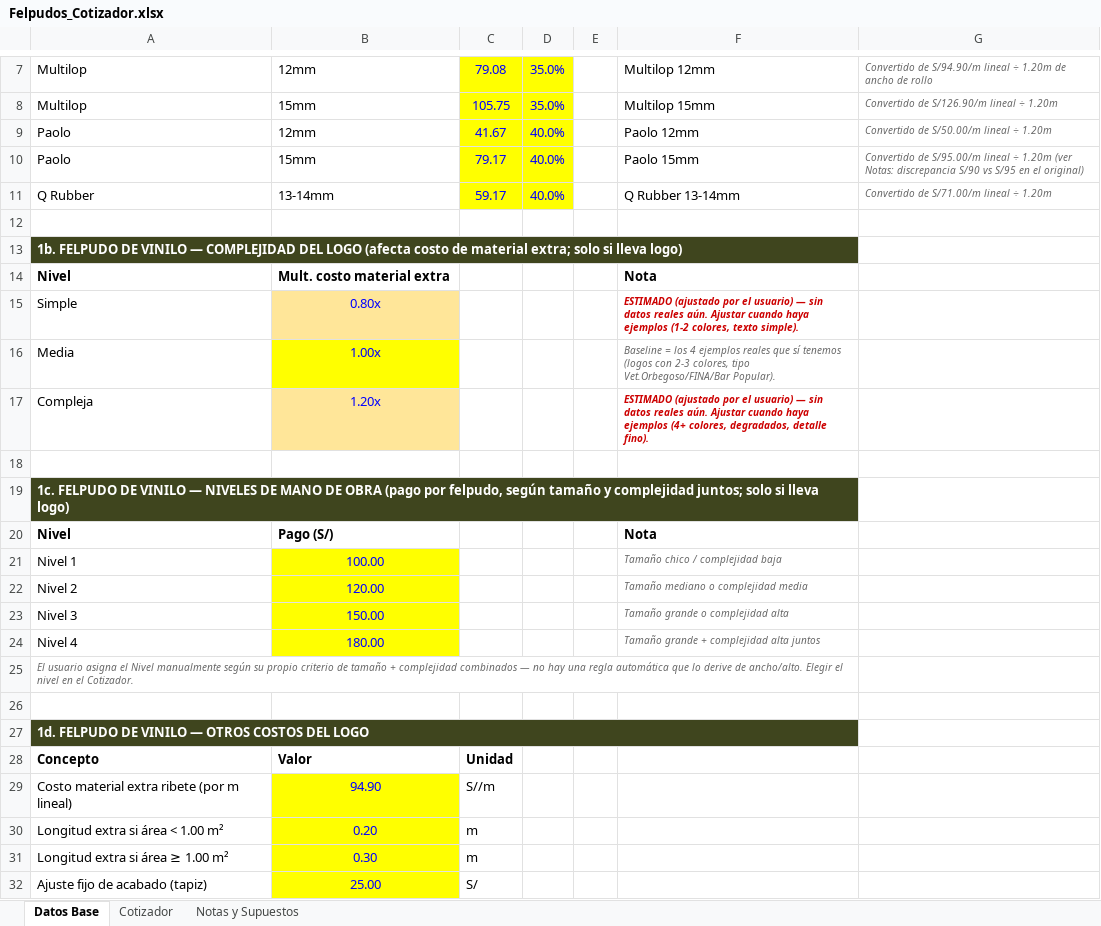
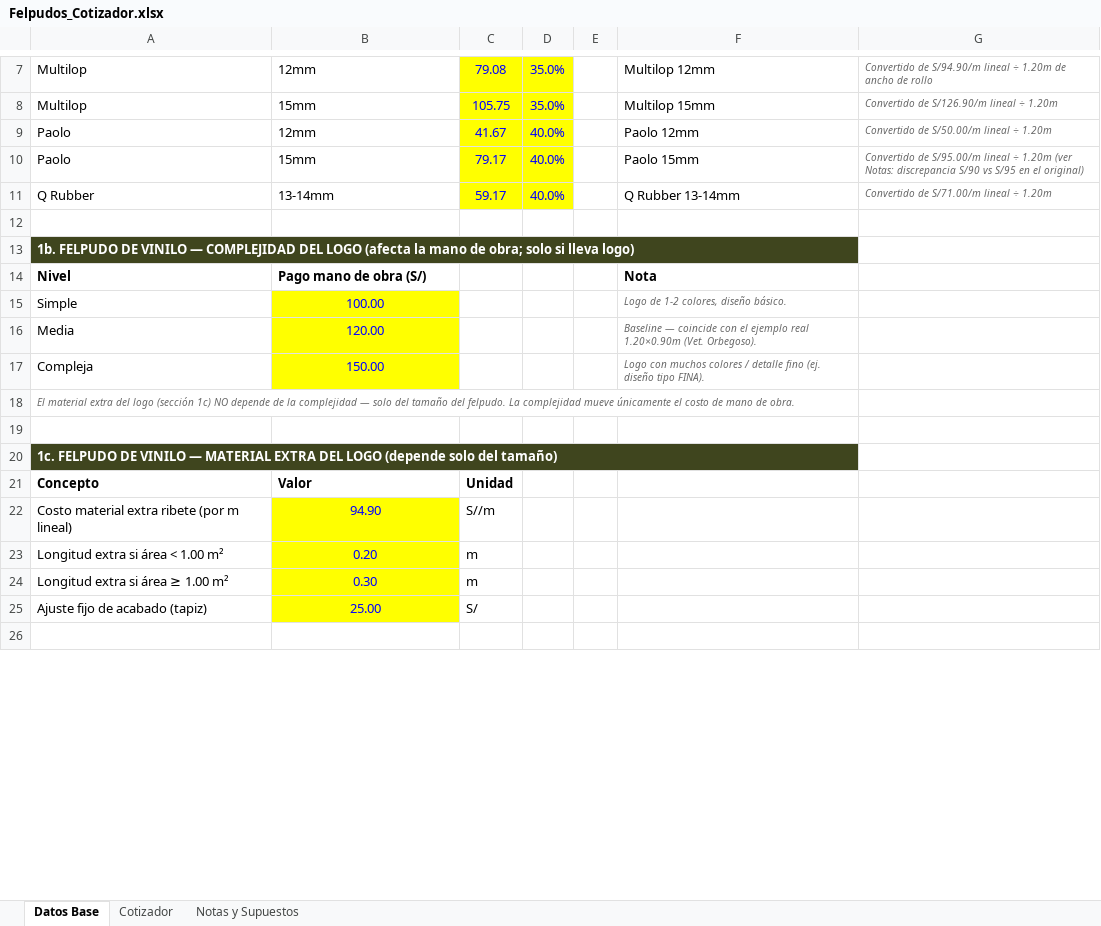
Before and after one commit to rvasquezr84-arch/Felpudos, an Excel workbook: contexto-marcas/felpudos-y-servicios/herramientas/Felpudos_Cotizador.xlsx, sheet Datos Base, drawn as a sheet; only a part is shown, gaps mark what is left out; the shorter side is filled out with more unchanged rows; values as stored, in another font and other column widths than the file's, no borders; removed rows and columns are numbered as before the commit, all else as after; the diff names each change by its address in the sheet, - before the commit and + after, or states it on an @@ line.

```diff
--- a/contexto-marcas/felpudos-y-servicios/herramientas/Felpudos_Cotizador.xlsx (sheet Datos Base)
+++ b/contexto-marcas/felpudos-y-servicios/herramientas/Felpudos_Cotizador.xlsx (sheet Datos Base)
-A13: …LOGO (afecta costo de material extra; solo si…
+A13: …LOGO (afecta la mano de obra; solo si…
-B14: Mult. costo material extra
+B14: Pago mano de obra (S/)
-B15: 0.80x
+B15: 100.00
-B15 fill: #FFE699
+B15 fill: #FFFF00
-F15: ESTIMADO (ajustado por el usuario) — sin datos reales aún. Ajustar cuando haya ejemplos (1-2 colores, texto simple).
+F15: Logo de 1-2 colores, diseño básico.
@@ F15 bold: on → off, text colour: #CC0000 → #666666 @@
-B16: 1.00x
+B16: 120.00
-F16: Baseline = los 4 ejemplos reales que sí tenemos (logos con 2-3 colores, tipo Vet.Orbegoso/FINA/Bar Popular).
+F16: Baseline — coincide con el ejemplo real 1.20×0.90m (Vet. Orbegoso).
-B17: 1.20x
+B17: 150.00
-B17 fill: #FFE699
+B17 fill: #FFFF00
-F17: ESTIMADO (ajustado por el usuario) — sin datos reales aún. Ajustar cuando haya ejemplos (4+ colores, degradados, detalle fino).
+F17: Logo con muchos colores / detalle fino (ej. diseño tipo FINA).
@@ F17 bold: on → off, text colour: #CC0000 → #666666 @@
+row 18: El material extra del logo (sección 1c) NO depende de la complejidad — solo del tamaño del felpudo. La complejidad mueve únicamente el costo de mano de obra.
-A20: …VINILO — NIVELES DE MANO DE OBRA (pago por felpudo, según tamaño y complejidad juntos; solo si lleva logo)
+A20: …VINILO — MATERIAL EXTRA DEL LOGO (depende solo del tamaño)
-row 20: Nivel | Pago (S/) |  |  |  | Nota
-row 21: Nivel 1 | 100.00 |  |  |  | Tamaño chico / complejidad baja
-row 22: Nivel 2 | 120.00 |  |  |  | Tamaño mediano o complejidad media
-row 23: Nivel 3 | 150.00 |  |  |  | Tamaño grande o complejidad alta
-row 24: Nivel 4 | 180.00 |  |  |  | Tamaño grande + complejidad alta juntos
-row 25: El usuario asigna el Nivel manualmente según su propio criterio de tamaño + complejidad combinados — no hay una regla automática que lo derive de ancho/alto. Elegir el nivel en el Cotizador.
-row 26: (empty)
-row 27: 1d. FELPUDO DE VINILO — OTROS COSTOS DEL LOGO
```
Also changed, not shown: sheet Cotizador, sheet Notas y Supuestos, 1 other file.
